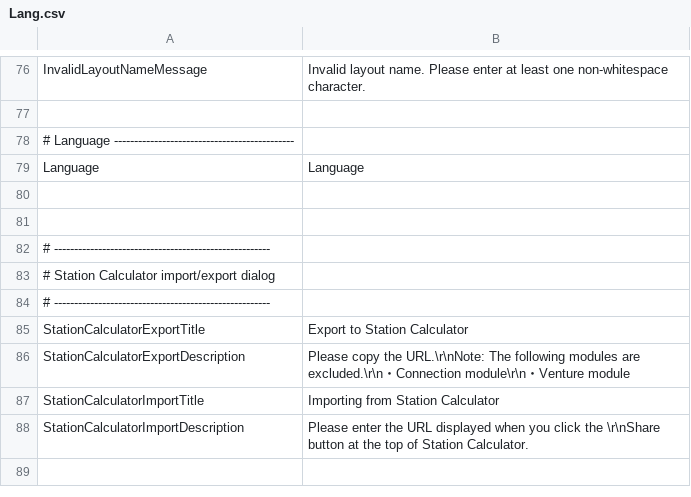
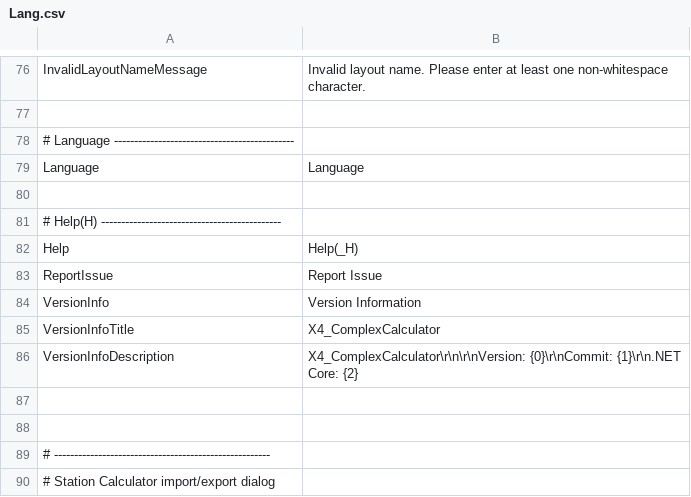
Before and after one commit to Ocelot1210/X4_ComplexCalculator, a CSV file: X4_ComplexCalculator/Localization/Lang.csv, drawn as a sheet; only a part is shown, gaps mark what is left out; the shorter side is filled out with more unchanged rows.

```diff
--- a/X4_ComplexCalculator/Localization/Lang.csv
+++ b/X4_ComplexCalculator/Localization/Lang.csv
@@ -80,2 +80,9 @@ Language;Language
 
+# Help(H) ---------------------------------------------
+Help;Help(_H)
+ReportIssue;Report Issue
+VersionInfo;Version Information
+VersionInfoTitle;X4_ComplexCalculator
+VersionInfoDescription;X4_ComplexCalculator\r\n\r\nVersion: {0}\r\nCommit: {1}\r\n.NET Core: {2}
+
 
```
Also changed, not shown: X4_ComplexCalculator/Localization/Lang.en-US.csv, X4_ComplexCalculator/Localization/Lang.ja-JP.csv, 3 other files.
